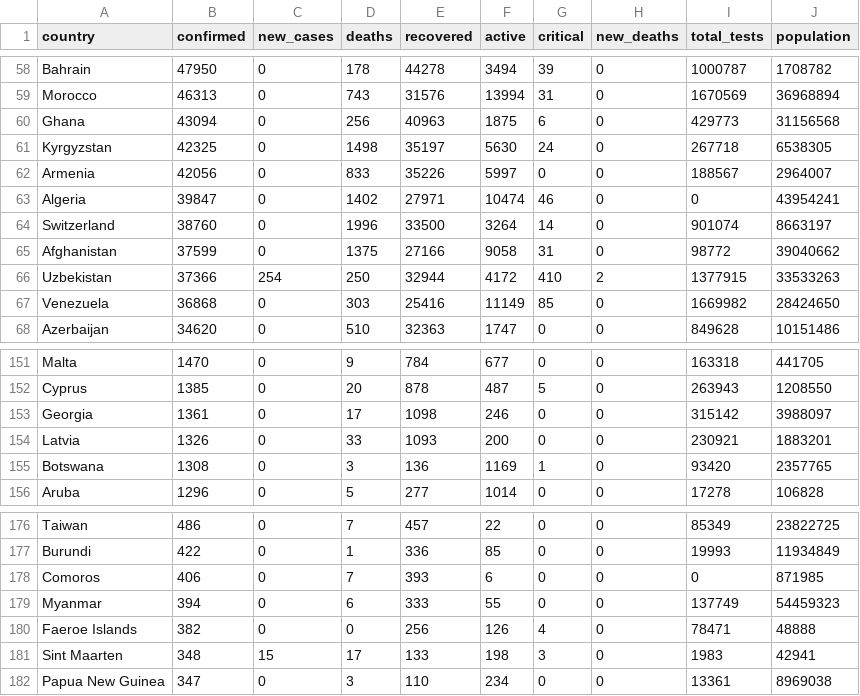
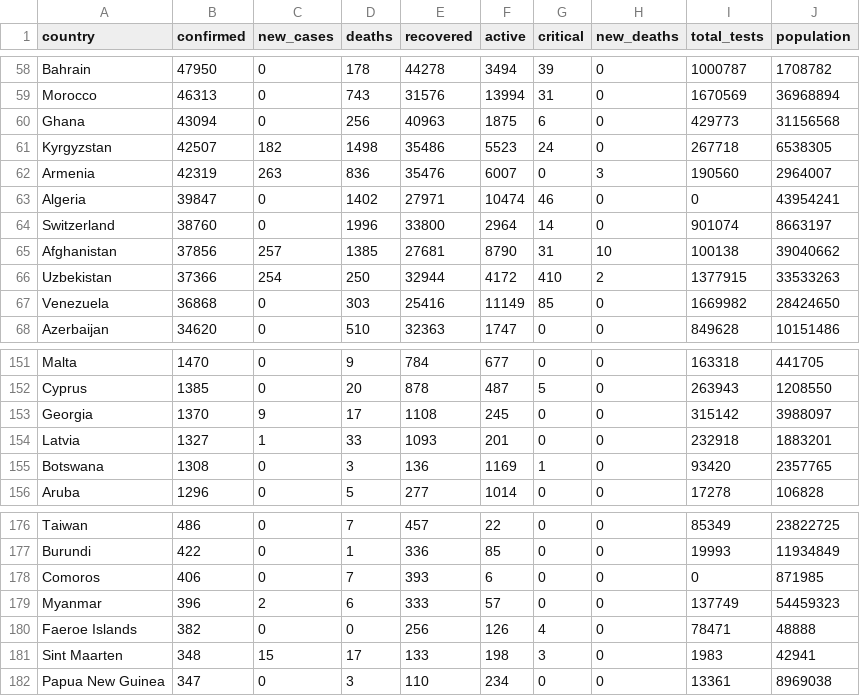
Before and after one commit to AlanTurist/covid19_worldometers_scraping_and_analysis, a CSV file: today_worldwide_covid19_data.csv, drawn as a sheet; only a part is shown, gaps mark what is left out; the diff covers the shown part only.

```diff
--- a/today_worldwide_covid19_data.csv
+++ b/today_worldwide_covid19_data.csv
@@ -60,7 +60,7 @@ Morocco,46313,0,743,31576,13994,31,0,1670569,36968894
 Ghana,43094,0,256,40963,1875,6,0,429773,31156568
-Kyrgyzstan,42325,0,1498,35197,5630,24,0,267718,6538305
-Armenia,42056,0,833,35226,5997,0,0,188567,2964007
+Kyrgyzstan,42507,182,1498,35486,5523,24,0,267718,6538305
+Armenia,42319,263,836,35476,6007,0,3,190560,2964007
 Algeria,39847,0,1402,27971,10474,46,0,0,43954241
-Switzerland,38760,0,1996,33500,3264,14,0,901074,8663197
-Afghanistan,37599,0,1375,27166,9058,31,0,98772,39040662
+Switzerland,38760,0,1996,33800,2964,14,0,901074,8663197
+Afghanistan,37856,257,1385,27681,8790,31,10,100138,39040662
 Uzbekistan,37366,254,250,32944,4172,410,2,1377915,33533263
@@ -152,4 +152,4 @@ Malta,1470,0,9,784,677,0,0,163318,441705
 Cyprus,1385,0,20,878,487,5,0,263943,1208550
-Georgia,1361,0,17,1098,246,0,0,315142,3988097
-Latvia,1326,0,33,1093,200,0,0,230921,1883201
+Georgia,1370,9,17,1108,245,0,0,315142,3988097
+Latvia,1327,1,33,1093,201,0,0,232918,1883201
 Botswana,1308,0,3,136,1169,1,0,93420,2357765
@@ -178,3 +178,3 @@ Burundi,422,0,1,336,85,0,0,19993,11934849
 Comoros,406,0,7,393,6,0,0,0,871985
-Myanmar,394,0,6,333,55,0,0,137749,54459323
+Myanmar,396,2,6,333,57,0,0,137749,54459323
 Faeroe Islands,382,0,0,256,126,4,0,78471,48888
```
Also changed, not shown: 2 added rows, 2 removed rows and 93 edited cells elsewhere in this file.
